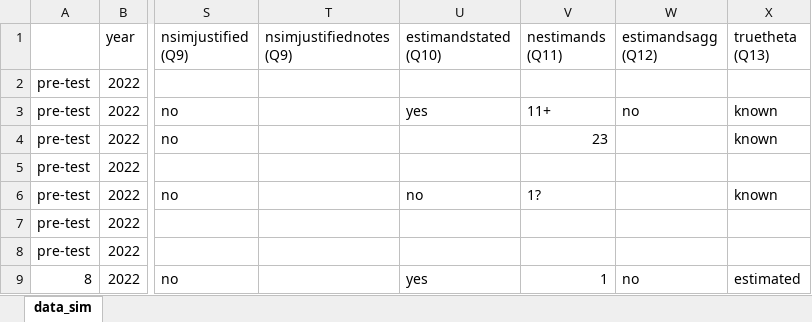
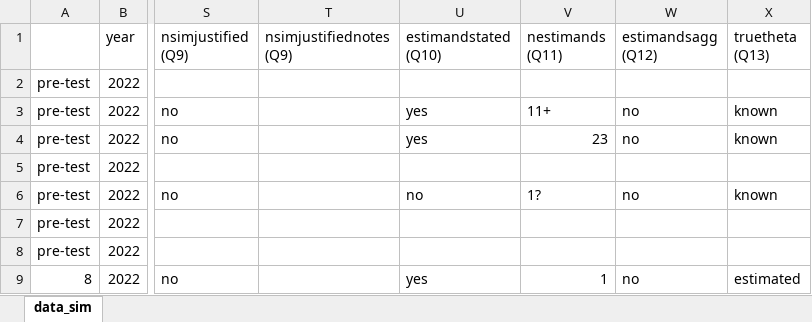
Before and after one commit to bsiepe/SimPsychReview, an Excel workbook: data/lit_review_data - Frantisek.xlsx, sheet data_sim, drawn as a sheet; only a part is shown, gaps mark what is left out; values as stored, in another font and other column widths than the file's, no borders; charts and pictures not drawn; the diff names each change by its address in the sheet, - before the commit and + after, or states it on an @@ line.

Commit message:
fill in NAs & rerun the data cleaning

```diff
--- a/data/lit_review_data - Frantisek.xlsx (sheet data_sim)
+++ b/data/lit_review_data - Frantisek.xlsx (sheet data_sim)
-U4 (estimandstated (Q10)): (empty)
+U4 (estimandstated (Q10)): yes
-W4 (estimandsagg (Q12)): (empty)
+W4 (estimandsagg (Q12)): no
-W6 (estimandsagg (Q12)): (empty)
+W6 (estimandsagg (Q12)): no
```
Also changed, not shown: charts or pictures, data/sim_res_fac.xlsx, data/sim_res_num.xlsx, 2 other files.
